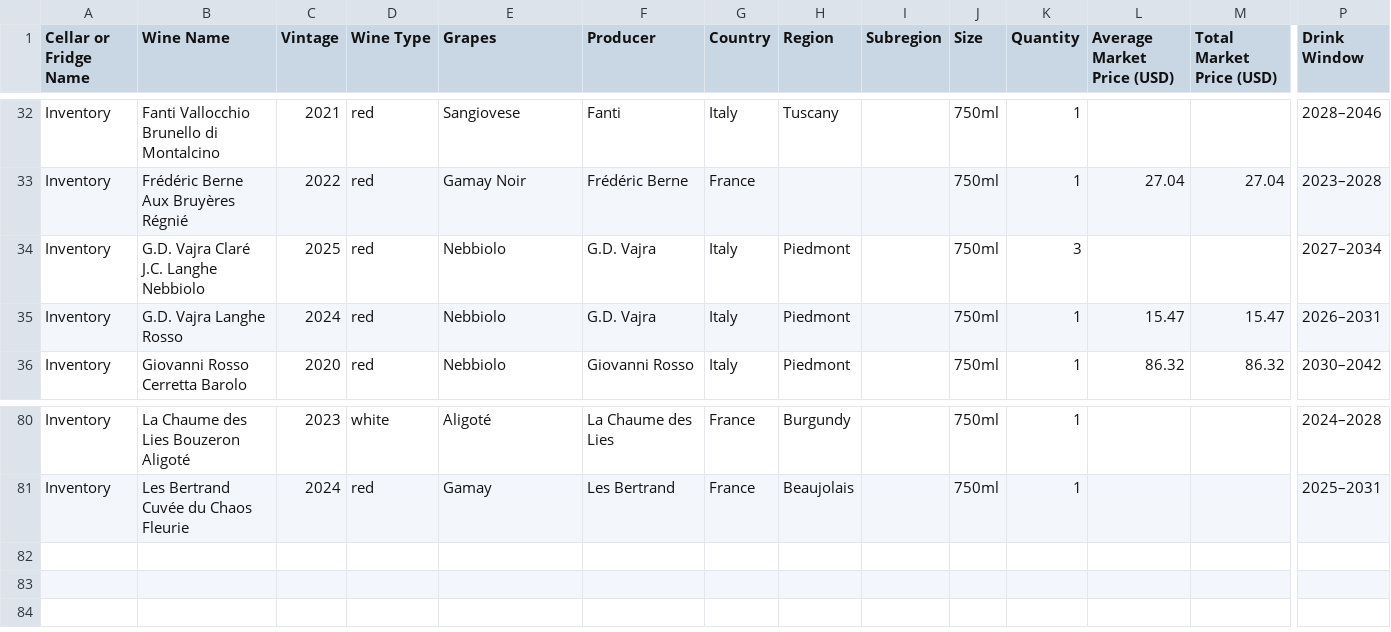
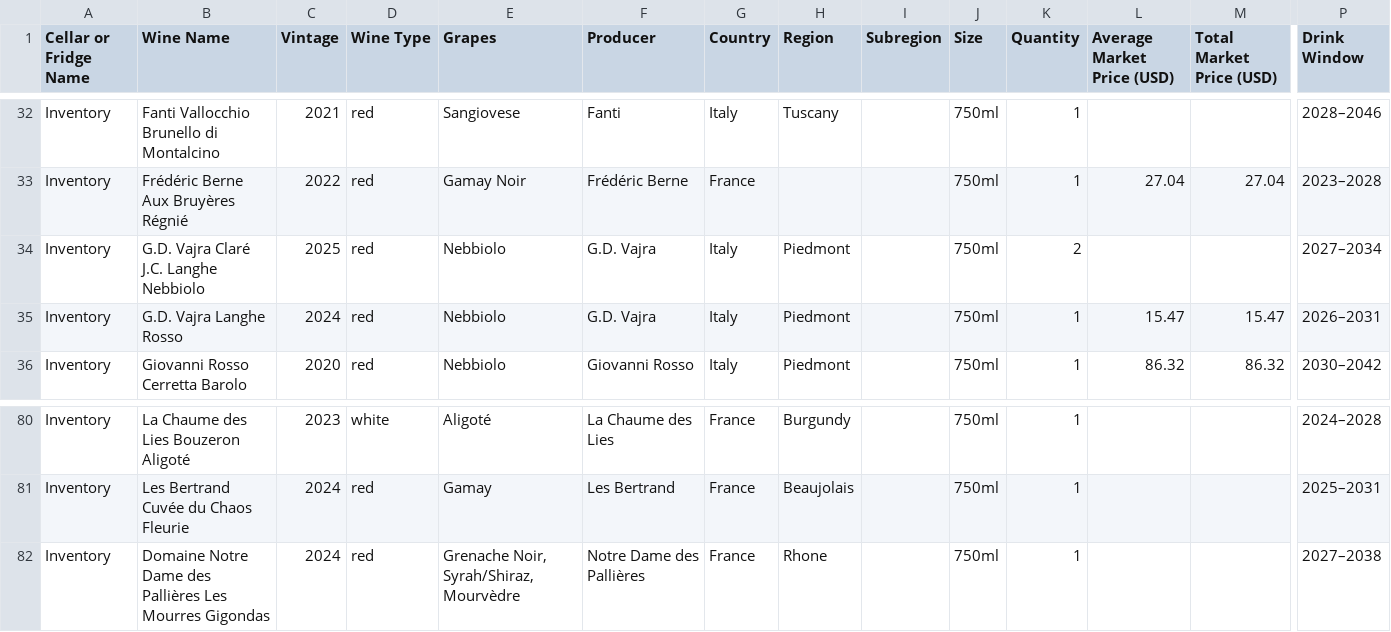
Before and after one commit to adsail/andrewsail.com, a CSV file: data/cellar.csv, drawn as a sheet; only a part is shown, gaps mark what is left out; rows hold the shown columns only; the diff names each change by its address in the sheet, - before the commit and + after, or states it on an @@ line.

Commit message:
Update cellar inventory for 1 added bottle and a quantity change
Add Domaine Notre Dame des Pallières Les Mourres Gigondas 2024 and reduce
G.D. Vajra Claré J.C. Langhe Nebbiolo 2025 from 3 to 2, per the 23 Nov 2026
InVintory export. Leave every other label unchanged, including existing
market_usd values. The new bottle uses market_usd null and omits private
export fields.

```diff
--- a/data/cellar.csv
+++ b/data/cellar.csv
-K34 (Quantity): 3
+K34 (Quantity): 2
+row 82: Inventory | Domaine Notre Dame des Pallières Les Mourres Gigondas | 2024 | red | Grenache Noir, Syrah/Shiraz, Mourvèdre | Notre Dame des Pallières | France | Rhone |  | 750ml | 1 |  |  | 2027–2038
```
Also changed, not shown: 1 other file.
